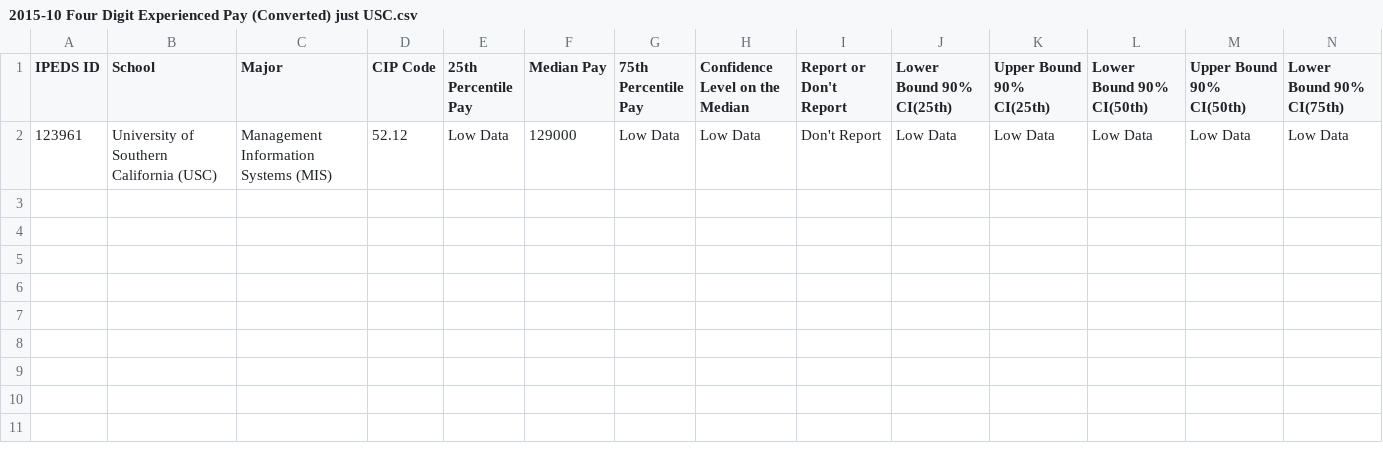
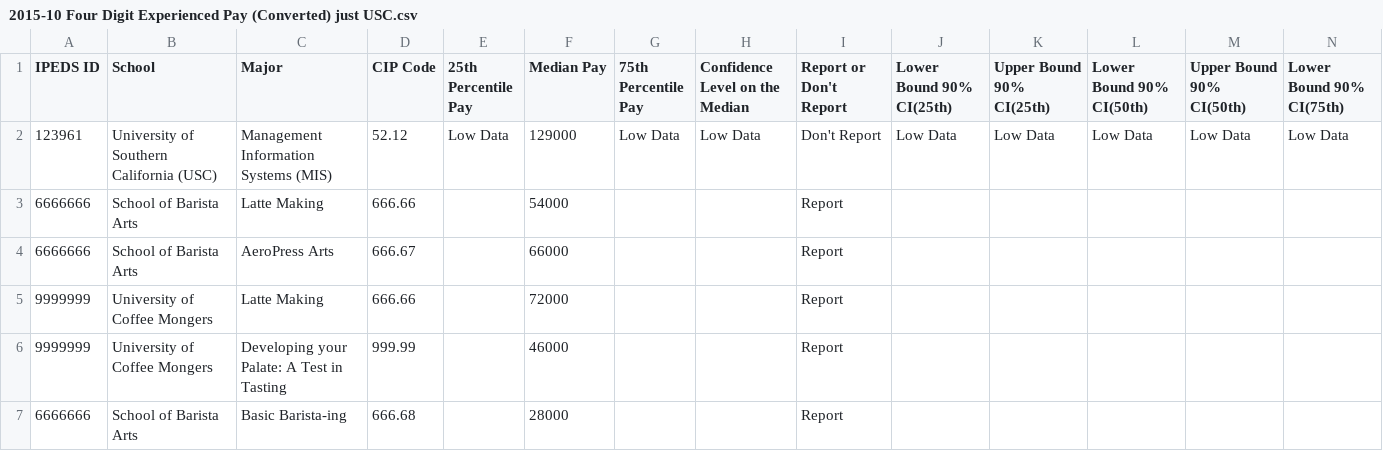
Before and after one commit to andrewschmidt/HiUni-Reports, a CSV file: 2015-10 Four Digit Experienced Pay (Converted) just USC.csv, drawn as a sheet; only a part is shown; rows hold the shown columns only; the diff names each change by its address in the sheet, - before the commit and + after, or states it on an @@ line.

```diff
--- a/2015-10 Four Digit Experienced Pay (Converted) just USC.csv
+++ b/2015-10 Four Digit Experienced Pay (Converted) just USC.csv
+row 3: 6666666 | School of Barista Arts | Latte Making | 666.66 |  | 54000 |  |  | Report
+row 4: 6666666 | School of Barista Arts | AeroPress Arts | 666.67 |  | 66000 |  |  | Report
+row 5: 9999999 | University of Coffee Mongers | Latte Making | 666.66 |  | 72000 |  |  | Report
+row 6: 9999999 | University of Coffee Mongers | Developing your Palate: A Test in Tasting | 999.99 |  | 46000 |  |  | Report
+row 7: 6666666 | School of Barista Arts | Basic Barista-ing | 666.68 |  | 28000 |  |  | Report
```
Also changed, not shown: 6 other files.
